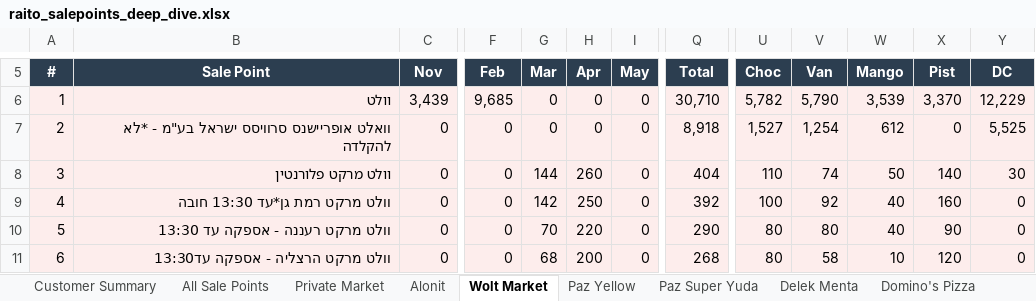
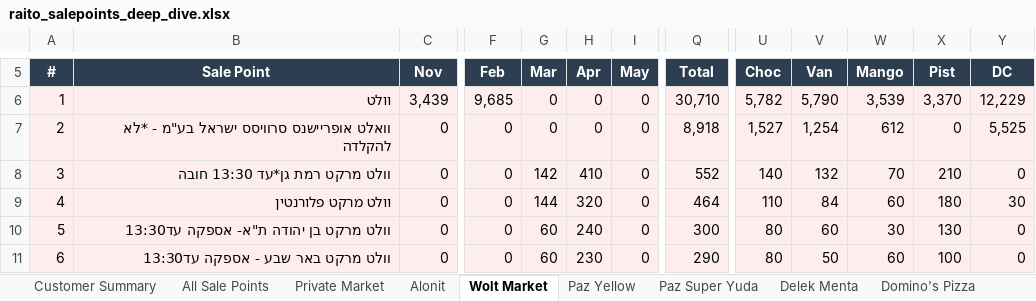
Before and after one commit to or-raito/raito-dashboard, an Excel workbook: docs/raito_salepoints_deep_dive.xlsx, sheet Wolt Market, drawn as a sheet; only a part is shown, gaps mark what is left out; values as stored, in another font and other column widths than the file's, no borders; the diff covers the shown part only; the diff names each change by its address in the sheet, - before the commit and + after, or states it on an @@ line.

```diff
--- a/docs/raito_salepoints_deep_dive.xlsx (sheet Wolt Market)
+++ b/docs/raito_salepoints_deep_dive.xlsx (sheet Wolt Market)
-B8 (Sale Point): וולט מרקט פלורנטין
+B8 (Sale Point): וולט מרקט רמת גן*עד 13:30 חובה
-G8 (Mar): 144
+G8 (Mar): 142
-H8 (Apr): 260
+H8 (Apr): 410
-Q8 (Total): 404
+Q8 (Total): 552
-U8 (Choc): 110
+U8 (Choc): 140
-V8 (Van): 74
+V8 (Van): 132
-W8 (Mango): 50
+W8 (Mango): 70
-X8 (Pist): 140
+X8 (Pist): 210
-Y8 (DC): 30
+Y8 (DC): 0
-B9 (Sale Point): וולט מרקט רמת גן*עד 13:30 חובה
+B9 (Sale Point): וולט מרקט פלורנטין
-G9 (Mar): 142
+G9 (Mar): 144
-H9 (Apr): 250
+H9 (Apr): 320
-Q9 (Total): 392
+Q9 (Total): 464
-U9 (Choc): 100
+U9 (Choc): 110
-V9 (Van): 92
+V9 (Van): 84
-W9 (Mango): 40
+W9 (Mango): 60
-X9 (Pist): 160
+X9 (Pist): 180
-Y9 (DC): 0
+Y9 (DC): 30
-B10 (Sale Point): וולט מרקט רעננה - אספקה עד 13:30
+B10 (Sale Point): וולט מרקט בן יהודה ת"א- אספקה עד13:30
-G10 (Mar): 70
+G10 (Mar): 60
-H10 (Apr): 220
+H10 (Apr): 240
-Q10 (Total): 290
+Q10 (Total): 300
-V10 (Van): 80
+V10 (Van): 60
-W10 (Mango): 40
+W10 (Mango): 30
-X10 (Pist): 90
+X10 (Pist): 130
-B11 (Sale Point): וולט מרקט הרצליה - אספקה עד13:30
+B11 (Sale Point): וולט מרקט באר שבע - אספקה עד13:30
-G11 (Mar): 68
+G11 (Mar): 60
-H11 (Apr): 200
+H11 (Apr): 230
-Q11 (Total): 268
+Q11 (Total): 290
-V11 (Van): 58
+V11 (Van): 50
-W11 (Mango): 10
+W11 (Mango): 60
-X11 (Pist): 120
+X11 (Pist): 100
```
Also changed, not shown: 196 edited cells elsewhere in this sheet, sheet All Sale Points, sheet Customer Summary, sheet Good Pharm, sheet Yango Deli, other sheet tabs, 4 other files.
